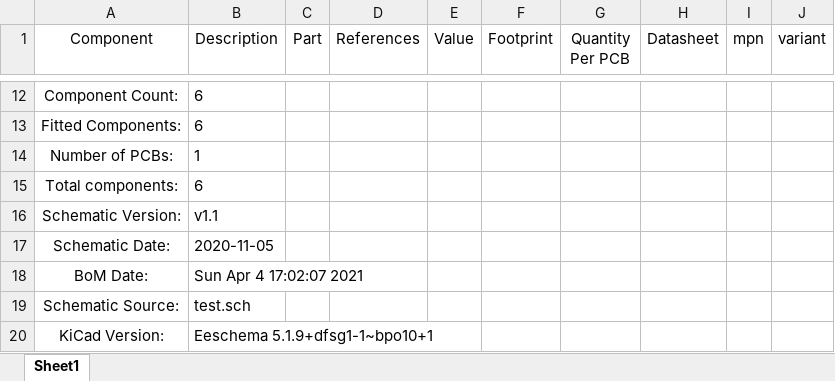
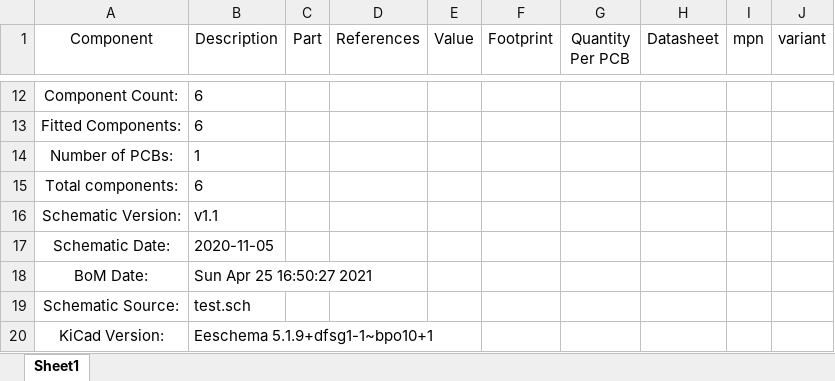
Before and after one commit to nerdyscout/kicad-exports, an Excel workbook: test_data/output/docs/bom/test-bom.xlsx, sheet Sheet1, drawn as a sheet; only a part is shown, gaps mark what is left out; values as stored, in another font and other column widths than the file's, no borders; the diff names each change by its address in the sheet, - before the commit and + after, or states it on an @@ line.

```diff
--- a/test_data/output/docs/bom/test-bom.xlsx (sheet Sheet1)
+++ b/test_data/output/docs/bom/test-bom.xlsx (sheet Sheet1)
-B18 (Description): Sun Apr 4 17:02:07 2021
+B18 (Description): Sun Apr 25 16:50:27 2021
```
Also changed, not shown: 31 other files.
